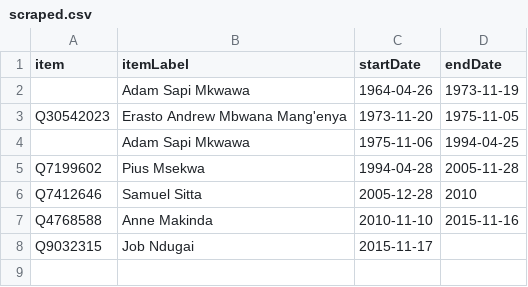
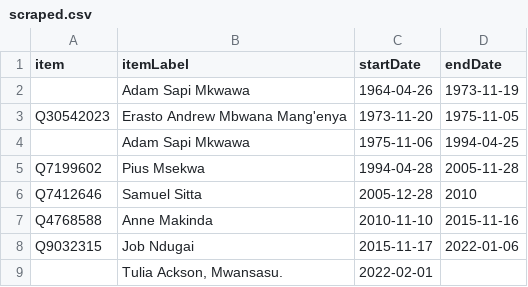
Before and after one commit to every-politician-scrapers/tanzania-ministers, a CSV file: sources/speaker-enwiki/scraped.csv, drawn as a sheet.

```diff
--- a/sources/speaker-enwiki/scraped.csv
+++ b/sources/speaker-enwiki/scraped.csv
@@ -7,2 +7,3 @@ Q7412646,Samuel Sitta,2005-12-28,2010
 Q4768588,Anne Makinda,2010-11-10,2015-11-16
-Q9032315,Job Ndugai,2015-11-17,
+Q9032315,Job Ndugai,2015-11-17,2022-01-06
+,"Tulia Ackson, Mwansasu.",2022-02-01,
```
Also changed, not shown: sources/speaker-enwiki/wikidata.csv, 1 other file.
